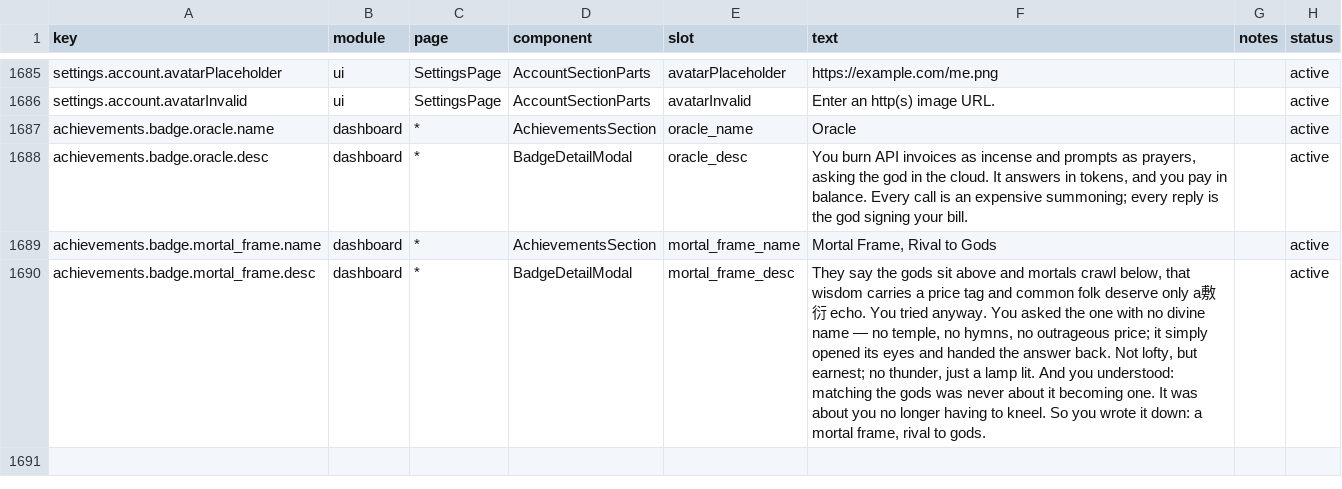
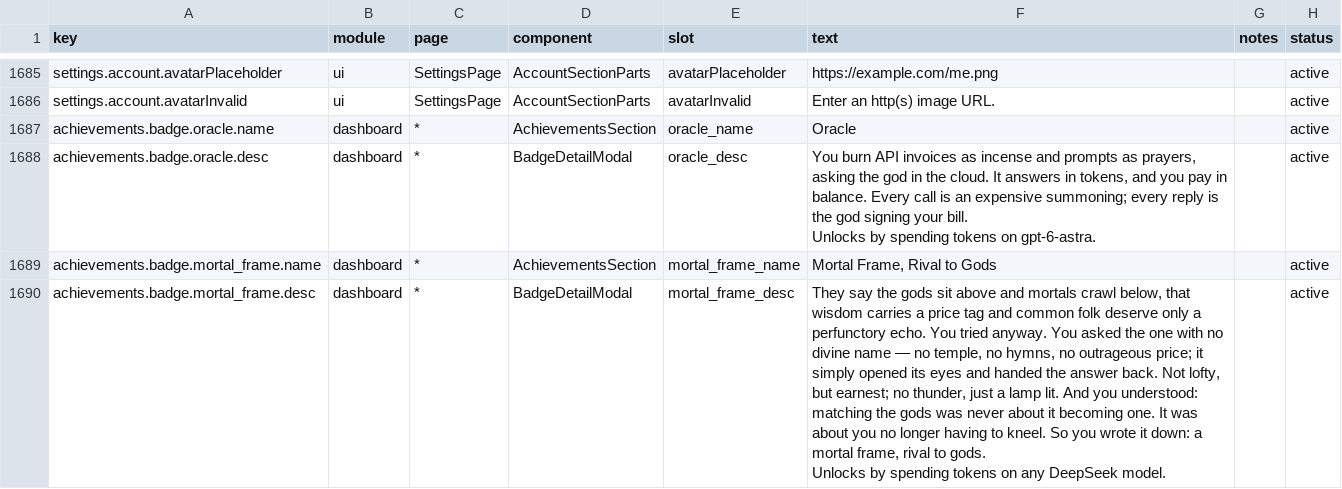
Before and after one commit to WONGIII/TokenTracker, a CSV file: dashboard/src/content/copy.csv, drawn as a sheet; only a part is shown, gaps mark what is left out.

Commit message:
feat(achievements): bronze at one token, and the unlock condition in the description
The catalogue now reads bronze 1 / silver 1e8 / gold 1e9 / diamond 1e10 for both fork
achievements. Bronze is deliberately a single token — the achievement is about having
done the thing at all, and the ladder above it rewards volume. Backend only: the client
renders whatever thresholds the server sends.

Each description ends with its unlock condition ("Unlocks by spending tokens on
gpt-6-astra" / "any DeepSeek model"), in the English source, zh and zh-TW. The numbers
are deliberately NOT in that sentence: test/user-badges-thresholds-single-source.test.js
forbids threshold literals in dashboard code, and the badge UI renders the ladder itself.

```diff
--- a/dashboard/src/content/copy.csv
+++ b/dashboard/src/content/copy.csv
@@ -1687,4 +1687,8 @@ settings.account.avatarInvalid,ui,SettingsPage,AccountSectionParts,avatarInvalid
 achievements.badge.oracle.name,dashboard,*,AchievementsSection,oracle_name,"Oracle",,active
-achievements.badge.oracle.desc,dashboard,*,BadgeDetailModal,oracle_desc,"You burn API invoices as incense and prompts as prayers, asking the god in the cloud. It answers in tokens, and you pay in balance. Every call is an expensive summoning; every reply is the god signing your bill.",,active
+achievements.badge.oracle.desc,dashboard,*,BadgeDetailModal,oracle_desc,"You burn API invoices as incense and prompts as prayers, asking the god in the cloud. It answers in tokens, and you pay in balance. Every call is an expensive summoning; every reply is the god signing your bill.
+
+Unlocks by spending tokens on gpt-6-astra.",,active
 achievements.badge.mortal_frame.name,dashboard,*,AchievementsSection,mortal_frame_name,"Mortal Frame, Rival to Gods",,active
-achievements.badge.mortal_frame.desc,dashboard,*,BadgeDetailModal,mortal_frame_desc,"They say the gods sit above and mortals crawl below, that wisdom carries a price tag and common folk deserve only a敷衍 echo. You tried anyway. You asked the one with no divine name — no temple, no hymns, no outrageous price; it simply opened its eyes and handed the answer back. Not lofty, but earnest; no thunder, just a lamp lit. And you understood: matching the gods was never about it becoming one. It was about you no longer having to kneel. So you wrote it down: a mortal frame, rival to gods.",,active
+achievements.badge.mortal_frame.desc,dashboard,*,BadgeDetailModal,mortal_frame_desc,"They say the gods sit above and mortals crawl below, that wisdom carries a price tag and common folk deserve only a perfunctory echo. You tried anyway. You asked the one with no divine name — no temple, no hymns, no outrageous price; it simply opened its eyes and handed the answer back. Not lofty, but earnest; no thunder, just a lamp lit. And you understood: matching the gods was never about it becoming one. It was about you no longer having to kneel. So you wrote it down: a mortal frame, rival to gods.
+
+Unlocks by spending tokens on any DeepSeek model.",,active
```
Also changed, not shown: 3 other files.
